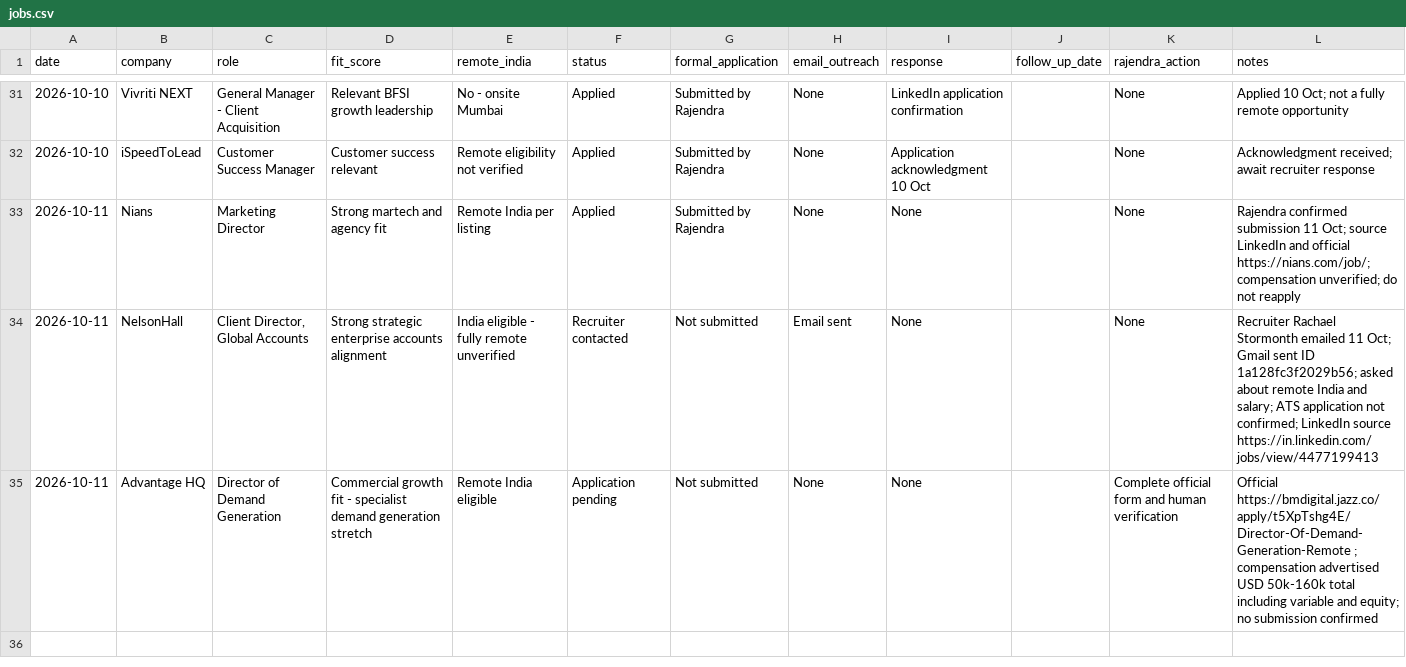
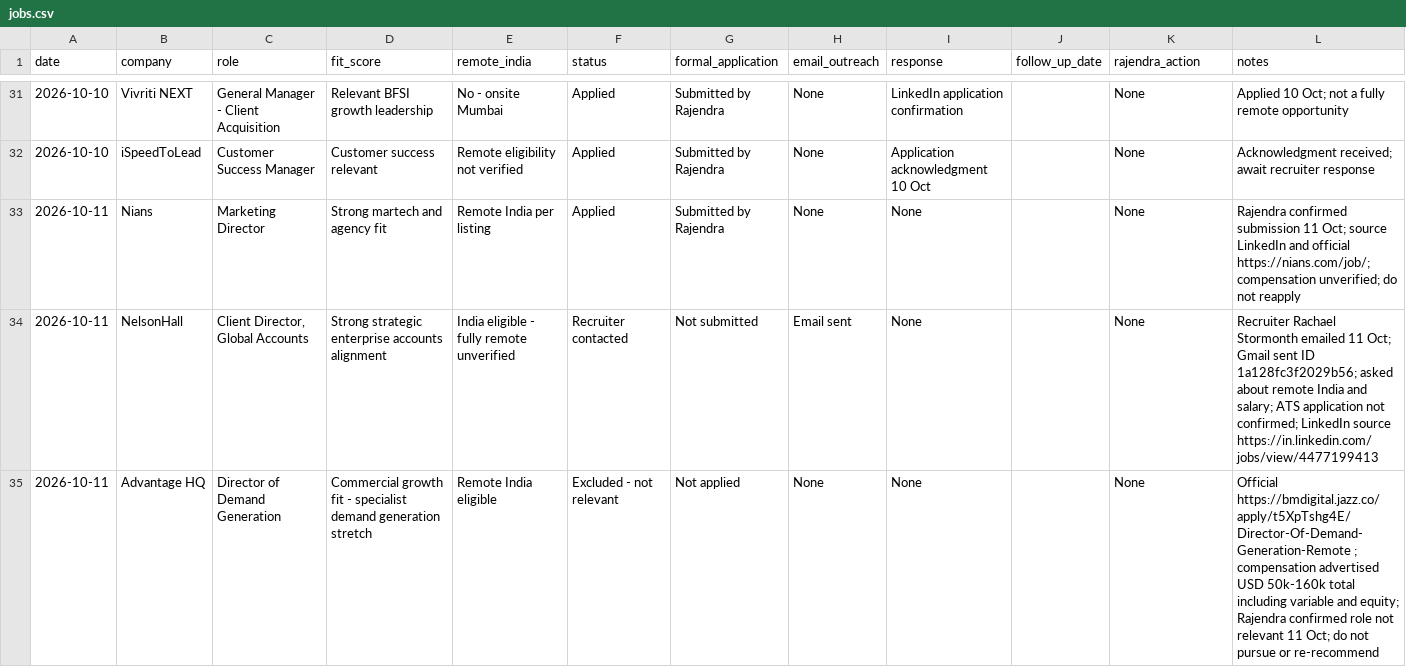
Before and after one commit to rraorajendra-2026/job-search-dashboard, a CSV file: data/jobs.csv, drawn as a sheet; only a part is shown, gaps mark what is left out.

Commit message:
Exclude Advantage HQ as not relevant per Rajendra

```diff
--- a/data/jobs.csv
+++ b/data/jobs.csv
@@ -34,2 +34,2 @@ date,company,role,fit_score,remote_india,status,formal_application,email_outreac
 2026-10-11,NelsonHall,"Client Director, Global Accounts",Strong strategic enterprise accounts alignment,India eligible - fully remote unverified,Recruiter contacted,Not submitted,Email sent,None,,None,"Recruiter Rachael Stormonth emailed 11 Oct; Gmail sent ID 1a128fc3f2029b56; asked about remote India and salary; ATS application not confirmed; LinkedIn source https://in.linkedin.com/jobs/view/4477199413"
-2026-10-11,Advantage HQ,Director of Demand Generation,Commercial growth fit - specialist demand generation stretch,Remote India eligible,Application pending,Not submitted,None,None,,Complete official form and human verification,"Official https://bmdigital.jazz.co/apply/t5XpTshg4E/Director-Of-Demand-Generation-Remote ; compensation advertised USD 50k-160k total including variable and equity; no submission confirmed"
+2026-10-11,Advantage HQ,Director of Demand Generation,Commercial growth fit - specialist demand generation stretch,Remote India eligible,Excluded - not relevant,Not applied,None,None,,None,"Official https://bmdigital.jazz.co/apply/t5XpTshg4E/Director-Of-Demand-Generation-Remote ; compensation advertised USD 50k-160k total including variable and equity; Rajendra confirmed role not relevant 11 Oct; do not pursue or re-recommend"
```
